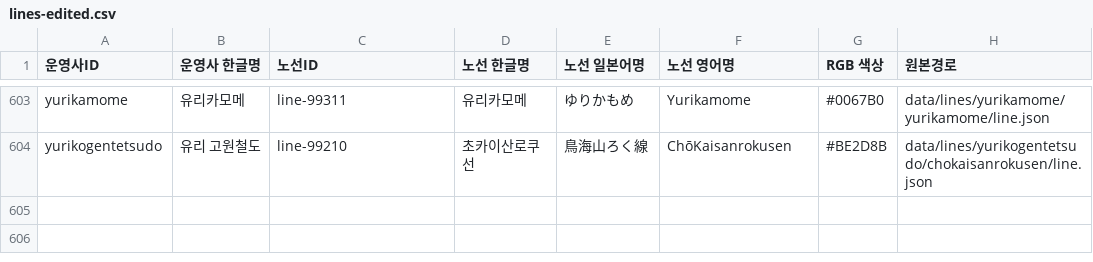
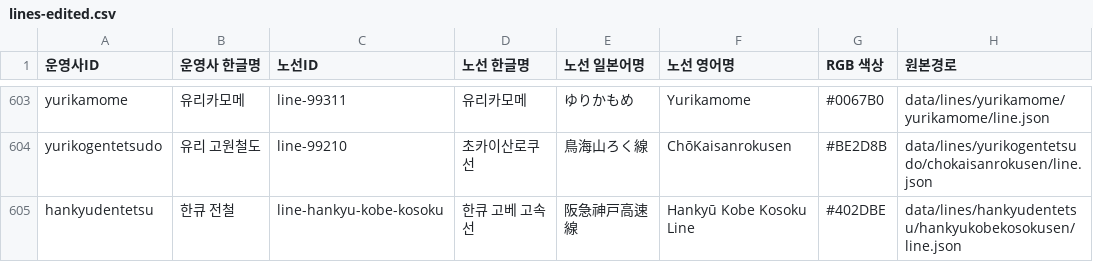
Before and after one commit to s3h0726/SUBTYPE, a CSV file: data/edited/lines-edited.csv, drawn as a sheet; only a part is shown, gaps mark what is left out; the diff names each change by its address in the sheet, - before the commit and + after, or states it on an @@ line.

Commit message:
v0.8.6: register Hankyu Kobe Kosoku line

```diff
--- a/data/edited/lines-edited.csv
+++ b/data/edited/lines-edited.csv
+row 605: hankyudentetsu | 한큐 전철 | line-hankyu-kobe-kosoku | 한큐 고베 고속선 | 阪急神戸高速線 | Hankyū Kobe Kosoku Line | #402DBE | data/lines/hankyudentetsu/hankyukobekosokusen/line.json
```
